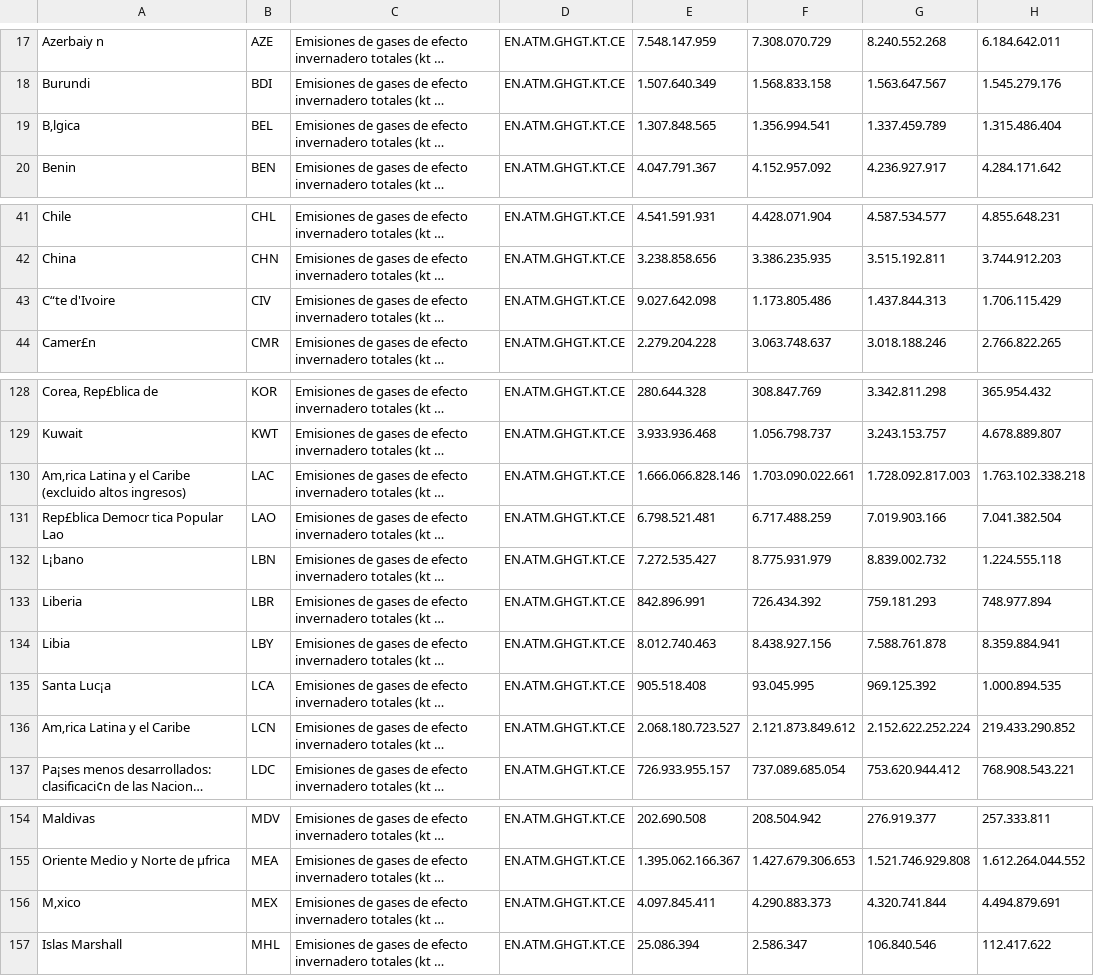
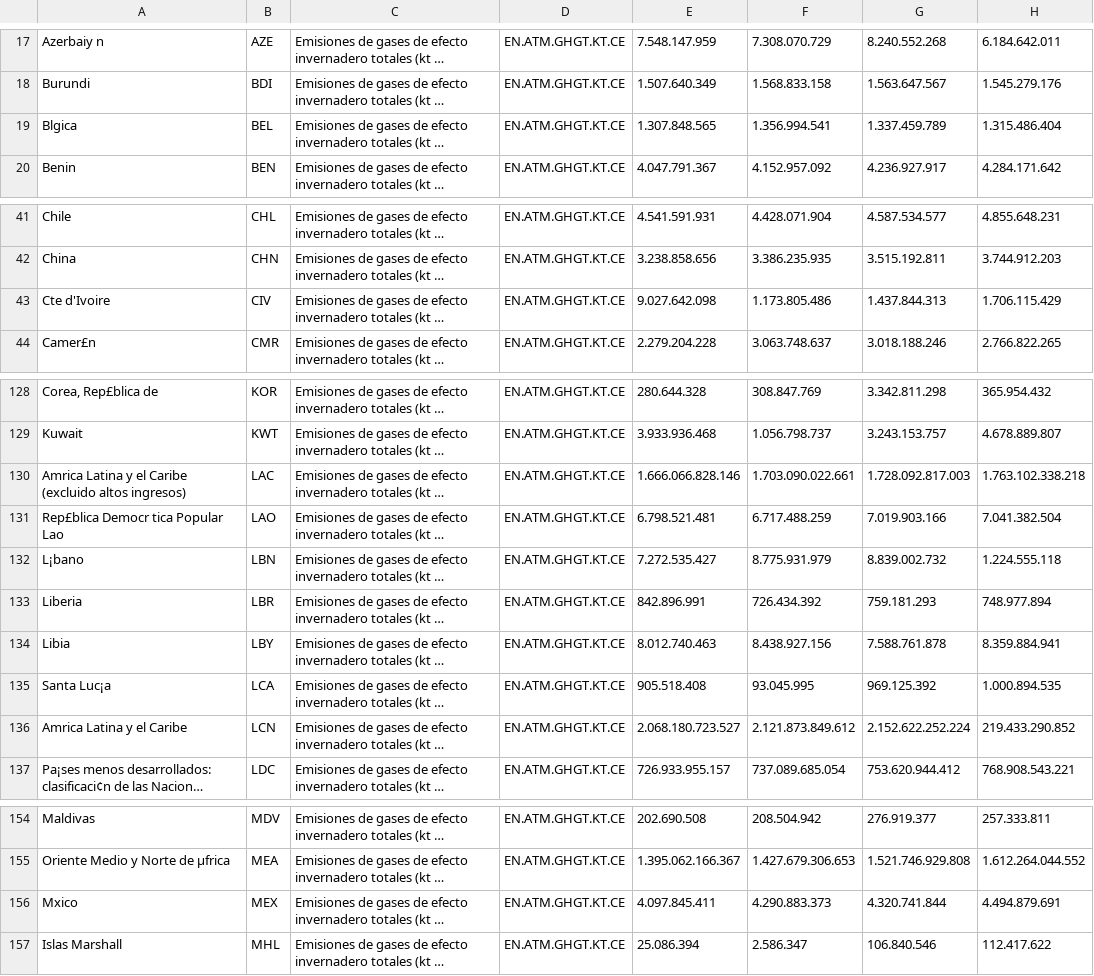
Before and after one commit to JuanOliva2505/MINE, a CSV file: GEI3.csv, drawn as a sheet; only a part is shown, gaps mark what is left out; long unchanged cells end in …; the diff covers the shown part only; the diff names each change by its address in the sheet, - before the commit and + after, or states it on an @@ line.

Commit message:
Update GEI3.csv

```diff
--- a/GEI3.csv
+++ b/GEI3.csv
-A19: B‚lgica
+A19: Blgica
-A43: C“te d'Ivoire
+A43: Cte d'Ivoire
-A130: Am‚rica Latina y…
+A130: Amrica Latina y…
-A136: Am‚rica Latina y el Caribe
+A136: Amrica Latina y el Caribe
-A156: M‚xico
+A156: Mxico
```
Also changed, not shown: 3 edited cells elsewhere in this file.
